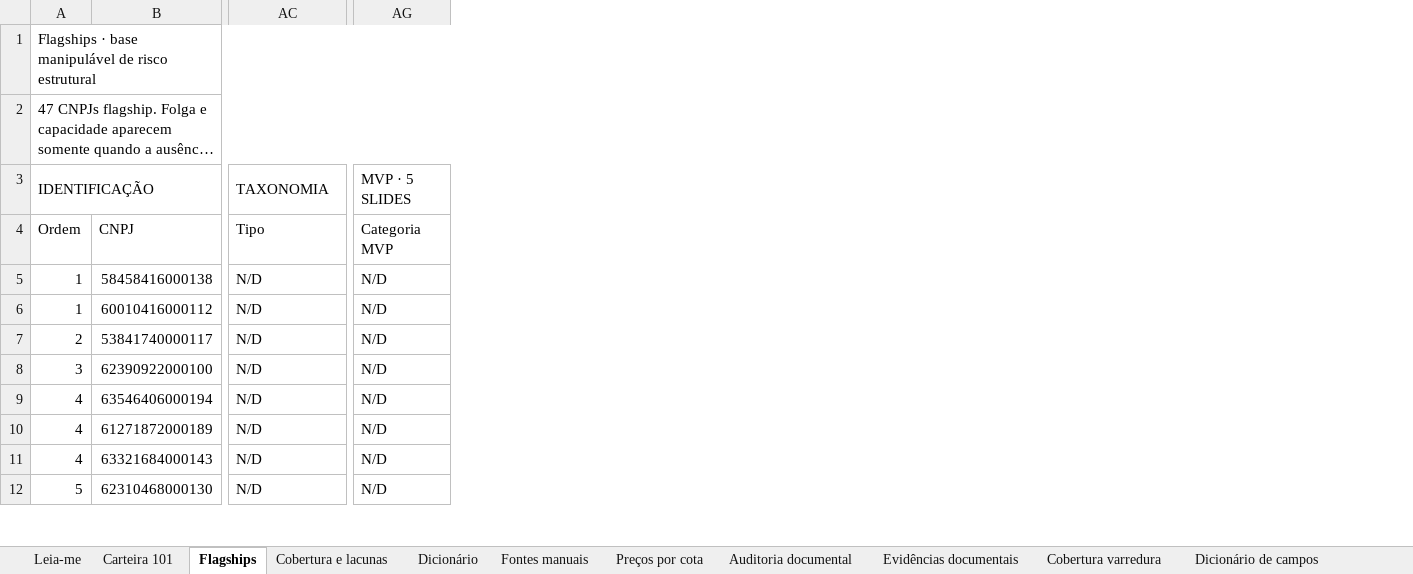
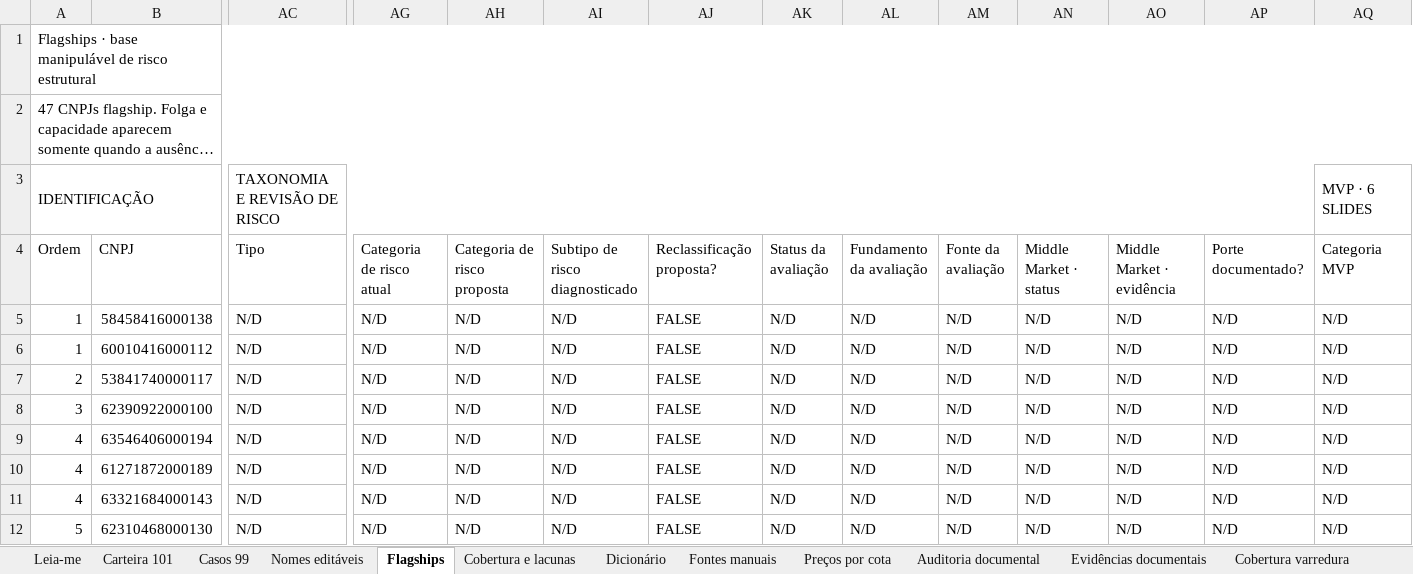
Before and after one commit to abalroar/fidc, an Excel workbook: data/industry_study/generated_revision/carteira_101_flagships.xlsx, sheet Flagships, drawn as a sheet; only a part is shown, gaps mark what is left out; long unchanged cells end in …; values as stored, in another font and other column widths than the file's, no cell formats; conditional formats not drawn; addresses are those after the commit; the diff covers the shown part only; the diff names each change by its address in the sheet, - before the commit and + after, or states it on an @@ line.

```diff
--- a/data/industry_study/generated_revision/carteira_101_flagships.xlsx (sheet Flagships)
+++ b/data/industry_study/generated_revision/carteira_101_flagships.xlsx (sheet Flagships)
+sheet tab: Casos 99
+sheet tab: Nomes editáveis
+column AG (Categoria de risco atual), rows 5-12: all N/D
+column AH (Categoria de risco proposta), rows 5-12: all N/D
+column AI (Subtipo de risco diagnosticado), rows 5-12: all N/D
+column AJ (Reclassificação proposta?), rows 5-12: all FALSE
+column AK (Status da avaliação), rows 5-12: all N/D
+column AL (Fundamento da avaliação), rows 5-12: all N/D
+column AM (Fonte da avaliação), rows 5-12: all N/D
+column AN (Middle Market · status), rows 5-12: all N/D
+column AO (Middle Market · evidência), rows 5-12: all N/D
+column AP (Porte documentado?), rows 5-12: all N/D
-AC3 (Tipo): TAXONOMIA
+AC3 (Tipo): TAXONOMIA E REVISÃO DE RISCO
-AQ3 (Categoria MVP): MVP · 5 SLIDES
+AQ3 (Categoria MVP): MVP · 6 SLIDES
```
Also changed, not shown: 1 edited cell elsewhere in this sheet, sheet Carteira 101, sheet Dicionário, sheet Dicionário de campos, sheet Auditoria documental, sheet Cobertura varredura, sheet Leia-me, 4 more sheets, other sheet tabs, cell formats, charts or pictures, 35 other files.
